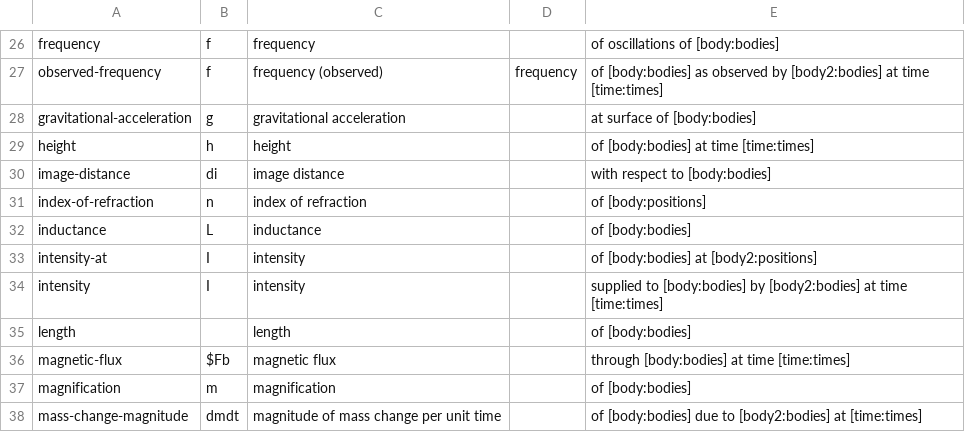
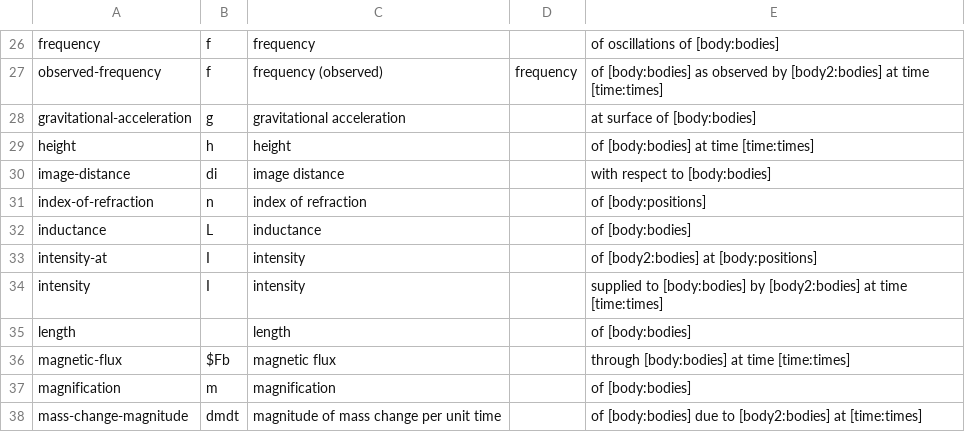
Before and after one commit to bvds/andes, a TSV file: KB/scalars.tsv, drawn as a sheet; only a part is shown, gaps mark what is left out.

Commit message:
workbench doesn't take [bodies2:positions]

```diff
--- a/KB/scalars.tsv
+++ b/KB/scalars.tsv
@@ -32,3 +32,3 @@ index-of-refraction	n	index of refraction		of [body:positions]
 inductance	L	inductance		of [body:bodies]
-intensity-at	I	intensity		of [body:bodies] at [body2:positions]
+intensity-at	I	intensity		of [body2:bodies] at [body:positions]
 intensity	I	intensity		supplied to [body:bodies] by [body2:bodies] at time [time:times]
```
Also changed, not shown: 1 other file.
